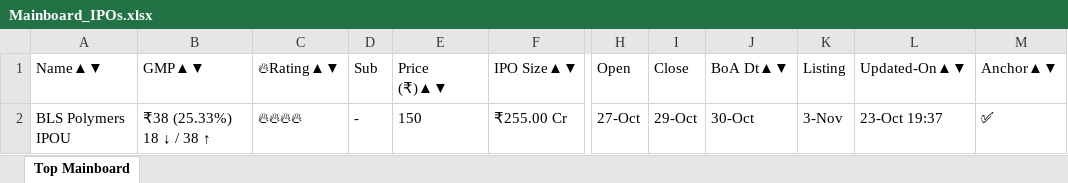
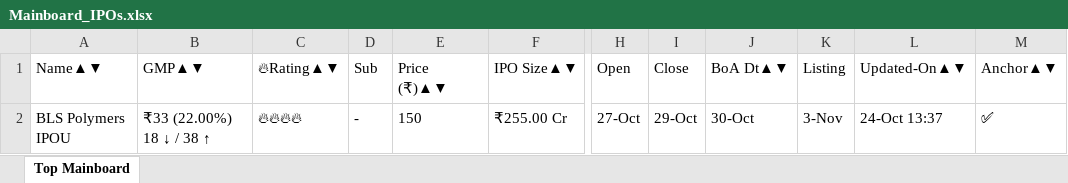
Before and after one commit to ayushpdkushwaha1/ipo-gmp-bot, an Excel workbook: files/Mainboard_IPOs.xlsx, sheet Top Mainboard, drawn as a sheet; only a part is shown, gaps mark what is left out; values as stored, in another font and other column widths than the file's, no borders; the diff names each change by its address in the sheet, - before the commit and + after, or states it on an @@ line.

```diff
--- a/files/Mainboard_IPOs.xlsx (sheet Top Mainboard)
+++ b/files/Mainboard_IPOs.xlsx (sheet Top Mainboard)
-B2 (GMP▲▼): ₹38 (25.33%) 18 ↓ / 38 ↑
+B2 (GMP▲▼): ₹33 (22.00%) 18 ↓ / 38 ↑
-L2 (Updated-On▲▼): 23-Oct 19:37
+L2 (Updated-On▲▼): 24-Oct 13:37
```
Also changed, not shown: files/SME_IPOs.xlsx, files/gmp.xlsx, 2 other files.
